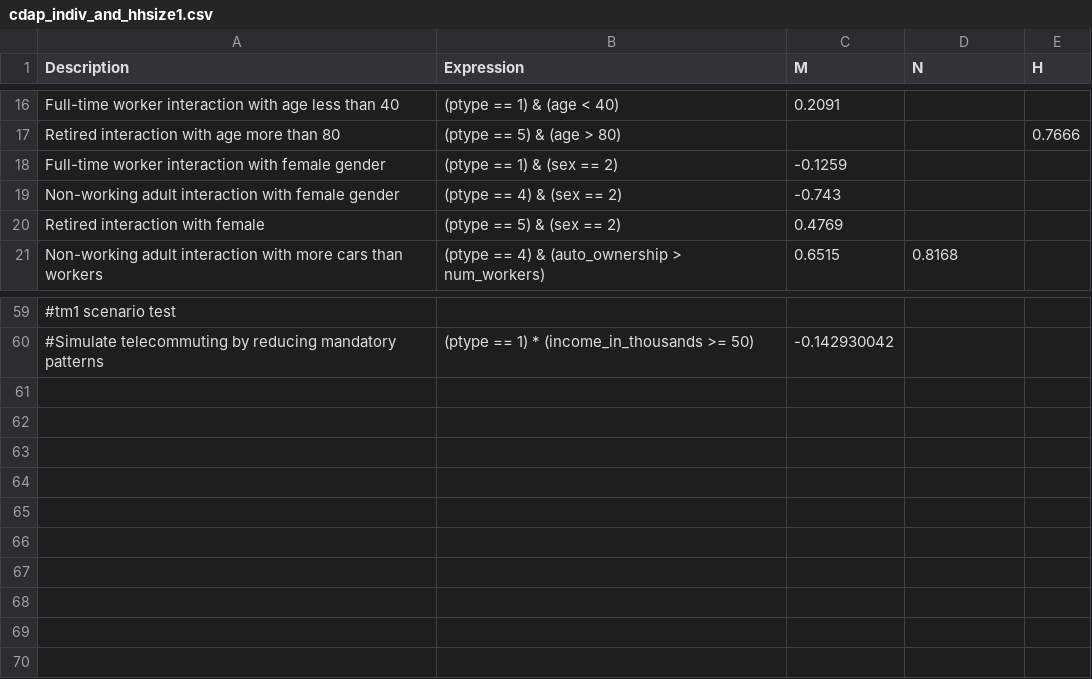
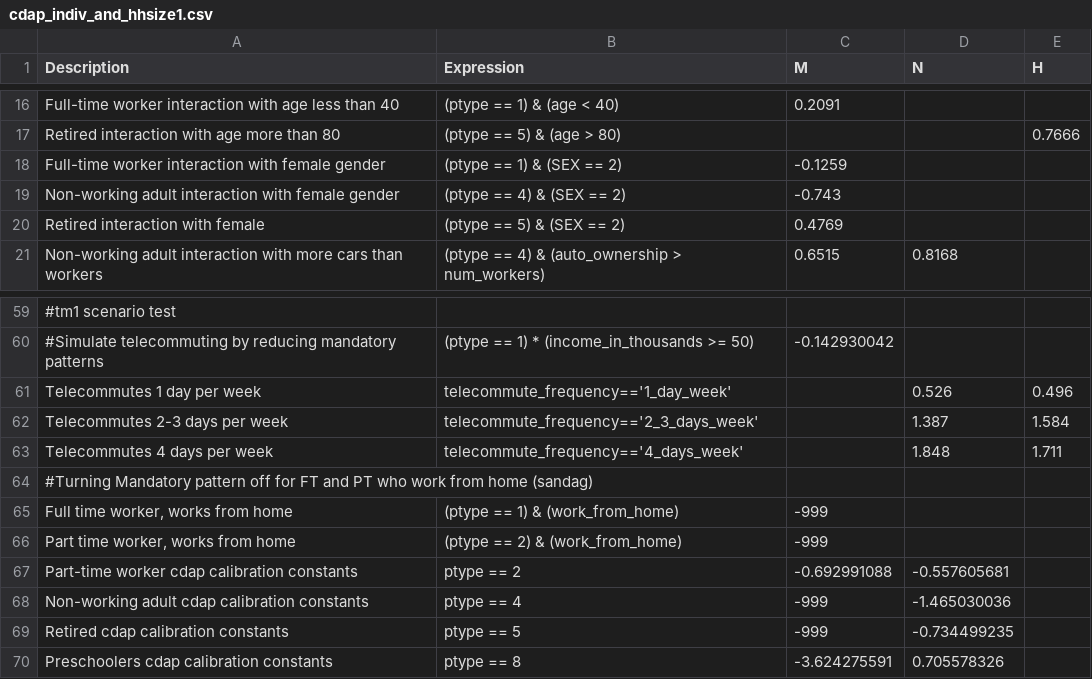
Before and after one commit to LBNL-UCB-STI/activitysim-configs-austin, a CSV file: configs/cdap_indiv_and_hhsize1.csv, drawn as a sheet; only a part is shown, gaps mark what is left out; the diff names each change by its address in the sheet, - before the commit and + after, or states it on an @@ line.

```diff
--- a/configs/cdap_indiv_and_hhsize1.csv
+++ b/configs/cdap_indiv_and_hhsize1.csv
-B18 (Expression): (ptype == 1) & (sex == 2)
+B18 (Expression): (ptype == 1) & (SEX == 2)
-B19 (Expression): (ptype == 4) & (sex == 2)
+B19 (Expression): (ptype == 4) & (SEX == 2)
-B20 (Expression): (ptype == 5) & (sex == 2)
+B20 (Expression): (ptype == 5) & (SEX == 2)
+row 61: Telecommutes 1 day per week | telecommute_frequency=='1_day_week' |  | 0.526 | 0.496
+row 62: Telecommutes 2-3 days per week | telecommute_frequency=='2_3_days_week' |  | 1.387 | 1.584
+row 63: Telecommutes 4 days per week | telecommute_frequency=='4_days_week' |  | 1.848 | 1.711
+row 64: #Turning Mandatory pattern off for FT and PT who work from home (sandag)
+row 65: Full time worker, works from home | (ptype == 1) & (work_from_home) | -999
+row 66: Part time worker, works from home | (ptype == 2) & (work_from_home) | -999
+row 67: Part-time worker cdap calibration constants | ptype == 2 | -0.692991088 | -0.557605681
+row 68: Non-working adult cdap calibration constants | ptype == 4 | -999 | -1.465030036
+row 69: Retired cdap calibration constants | ptype == 5 | -999 | -0.734499235
+row 70: Preschoolers cdap calibration constants | ptype == 8 | -3.624275591 | 0.705578326
```
Also changed, not shown: annotate_households.csv, configs/annotate_households_cdap.csv, 4 other files.
